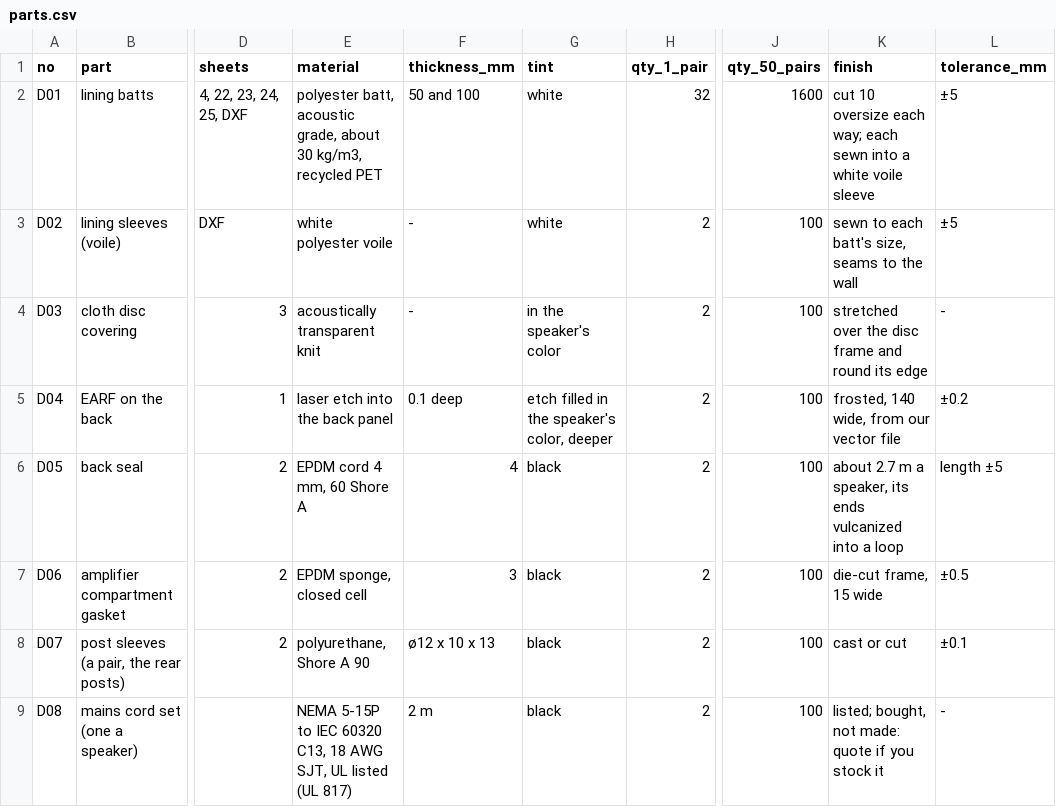
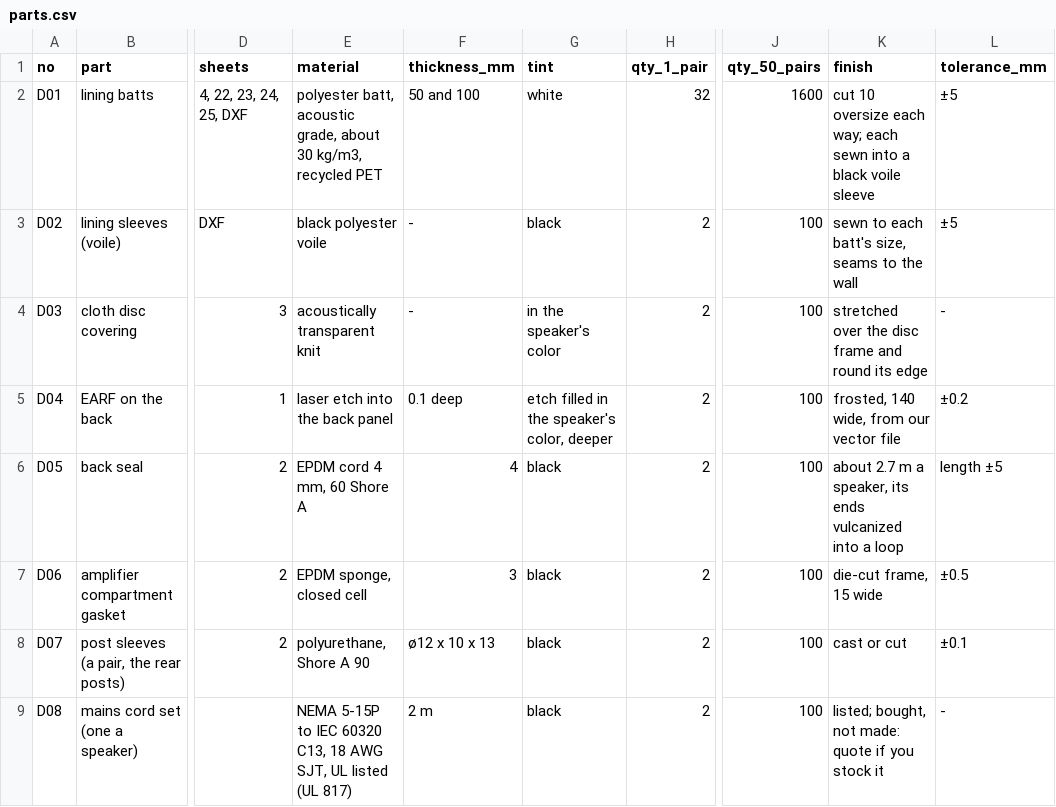
Before and after one commit to nathe-vink/earf, a CSV file: spinoffs/barkhorn/rfq/tropos/d-other/parts.csv, drawn as a sheet; only a part is shown, gaps mark what is left out; the diff names each change by its address in the sheet, - before the commit and + after, or states it on an @@ line.

```diff
--- a/spinoffs/barkhorn/rfq/tropos/d-other/parts.csv
+++ b/spinoffs/barkhorn/rfq/tropos/d-other/parts.csv
-K2 (finish): …into a white voile sleeve
+K2 (finish): …into a black voile sleeve
-E3 (material): white polyester voile
+E3 (material): black polyester voile
-G3 (tint): white
+G3 (tint): black
```
Also changed, not shown: 6 other files.
